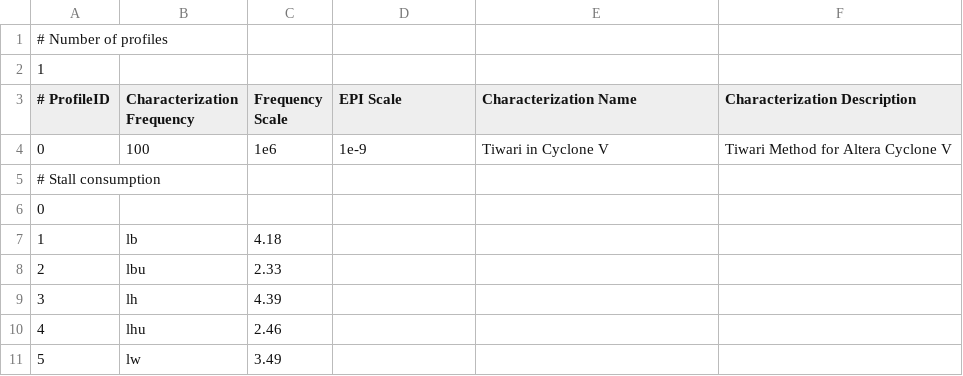
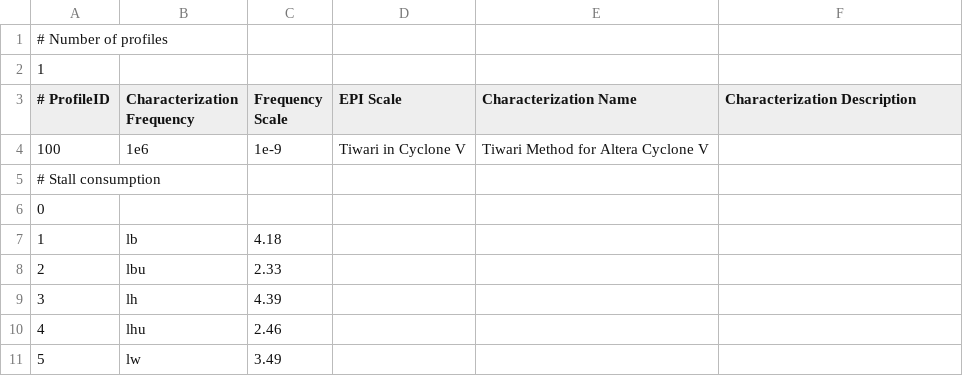
Before and after one commit to ArchC/ecos-mips-platform, a CSV file: mips/powersc/acpower_table_mips_ep3sl50_100mhz.csv, drawn as a sheet; only a part is shown; removed rows and columns are numbered as before the commit, all else as after; the diff names each change by its address in the sheet, - before the commit and + after, or states it on an @@ line.

```diff
--- a/mips/powersc/acpower_table_mips_ep3sl50_100mhz.csv
+++ b/mips/powersc/acpower_table_mips_ep3sl50_100mhz.csv
-row 4: 0 | 100 | 1e6 | 1e-9 | Tiwari in Cyclone V | Tiwari Method for Altera Cyclone V
+row 4: 100 | 1e6 | 1e-9 | Tiwari in Cyclone V | Tiwari Method for Altera Cyclone V
```
Also changed, not shown: mips/powersc/acpower_table_mips_cycloneV_100Mhz.csv, mips/powersc/acpower_table_mips_cycloneV_25Mhz.csv, 43 other files.
